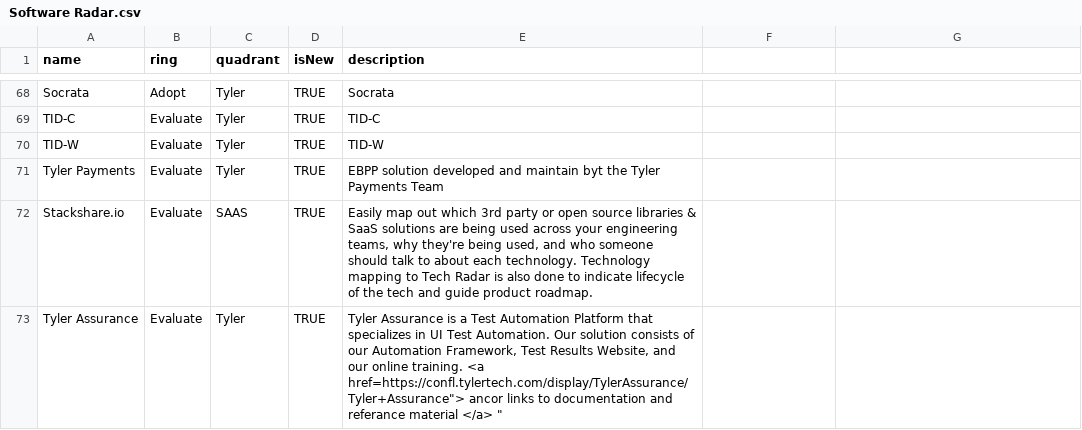
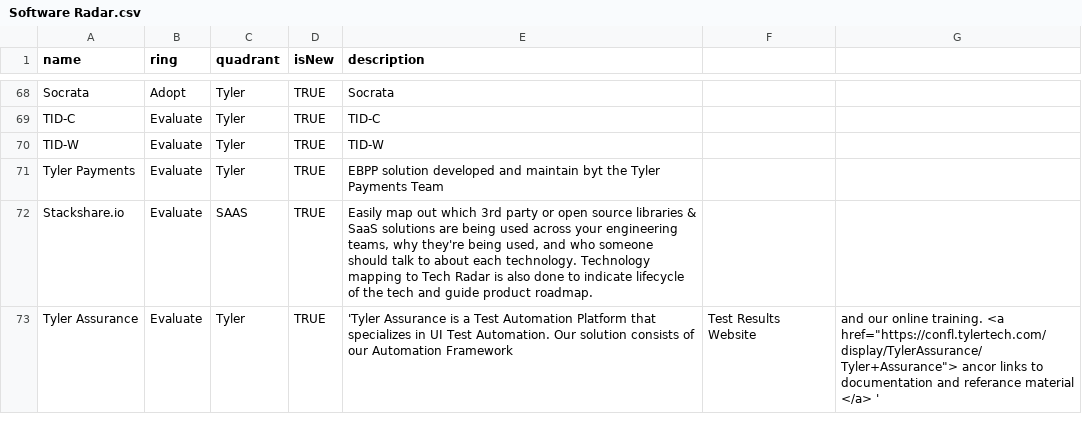
Before and after one commit to jvanderwalt/TechRadar, a CSV file: Software Radar.csv, drawn as a sheet; only a part is shown, gaps mark what is left out.

Commit message:
Update Software Radar.csv

```diff
--- a/Software Radar.csv
+++ b/Software Radar.csv
@@ -72,2 +72,2 @@ Tyler Payments,Evaluate,Tyler,TRUE,"EBPP solution developed and maintain byt the
 Stackshare.io,Evaluate,SAAS,TRUE,"Easily map out which 3rd party or open source libraries & SaaS solutions are being used across your engineering teams, why they're being used, and who someone should talk to about each technology. Technology mapping to Tech Radar is also done to indicate lifecycle of the tech and guide product roadmap."
-Tyler Assurance,Evaluate,Tyler,TRUE,"Tyler Assurance is a Test Automation Platform that specializes in UI Test Automation. Our solution consists of our Automation Framework, Test Results Website, and our online training. <a href="https://confl.tylertech.com/display/TylerAssurance/Tyler+Assurance"> ancor links to documentation and referance material </a> "
+Tyler Assurance,Evaluate,Tyler,TRUE,'Tyler Assurance is a Test Automation Platform that specializes in UI Test Automation. Our solution consists of our Automation Framework, Test Results Website, and our online training. <a href="https://confl.tylertech.com/display/TylerAssurance/Tyler+Assurance"> ancor links to documentation and referance material </a> '
```
